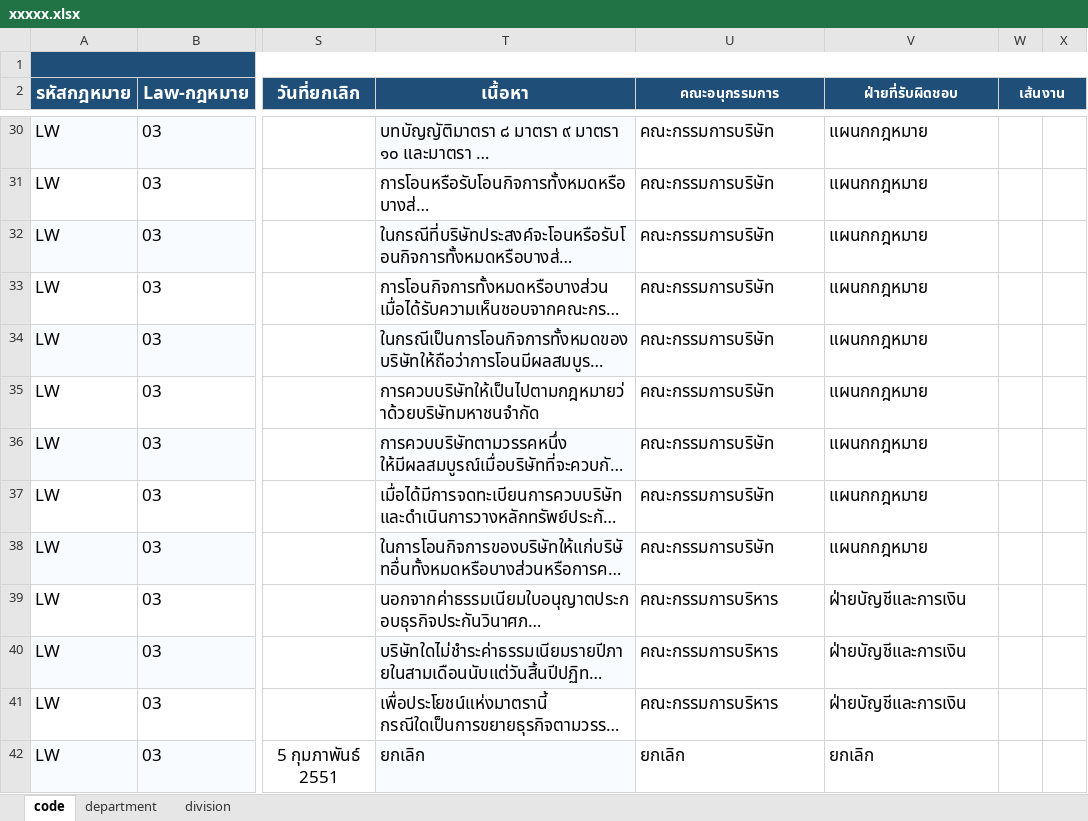
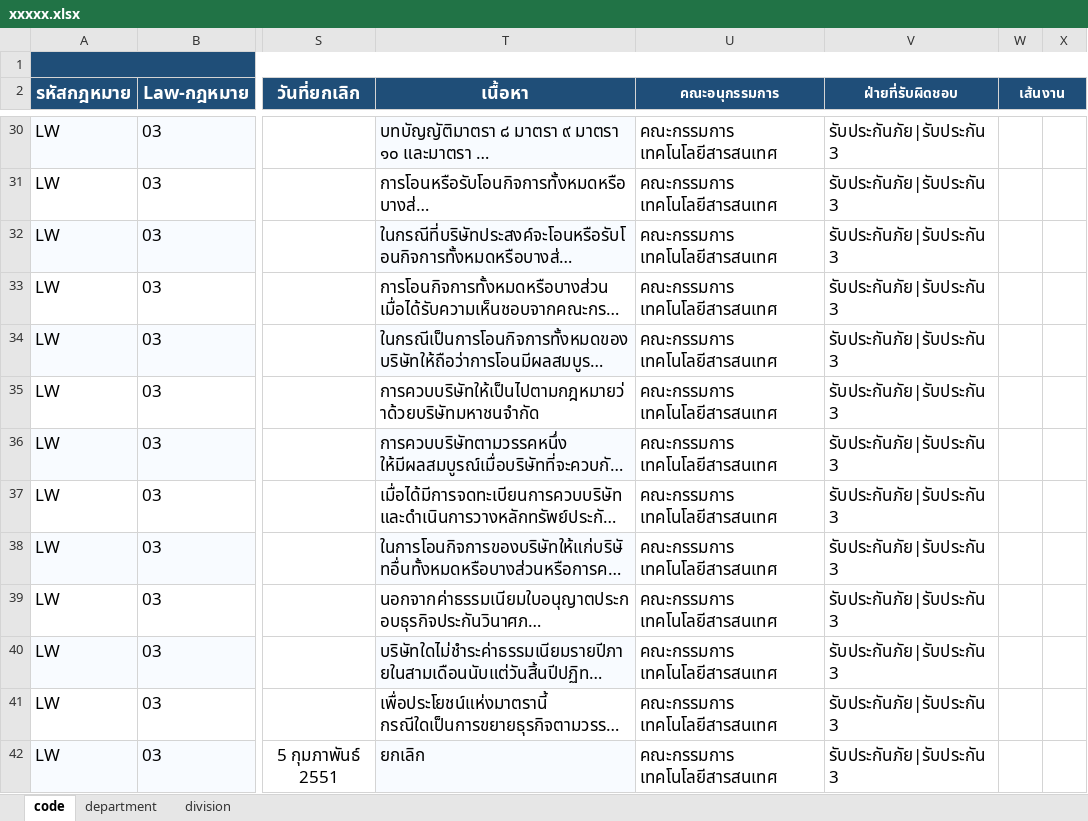
Before and after one commit to paschayach-jpg/core-management-system, an Excel workbook: MOD-006/xxxxx.xlsx, sheet code, drawn as a sheet; only a part is shown, gaps mark what is left out; long unchanged cells end in …; values as stored, in another font and other column widths than the file's, no borders; the diff covers the shown part only; the diff names each change by its address in the sheet, - before the commit and + after, or states it on an @@ line.

```diff
--- a/MOD-006/xxxxx.xlsx (sheet code)
+++ b/MOD-006/xxxxx.xlsx (sheet code)
-U30:U38 (คณะอนุกรรมการ): คณะกรรมการบริษัท
+U30:U38 (คณะอนุกรรมการ): คณะกรรมการ เทคโนโลยีสารสนเทศ
-V30:V38 (ฝ่ายที่รับผิดชอบ): แผนกกฎหมาย
+V30:V38 (ฝ่ายที่รับผิดชอบ): รับประกันภัย|รับประกัน 3
-U39:U41 (คณะอนุกรรมการ): คณะกรรมการบริหาร
+U39:U41 (คณะอนุกรรมการ): คณะกรรมการ เทคโนโลยีสารสนเทศ
-V39:V41 (ฝ่ายที่รับผิดชอบ): ฝ่ายบัญชีและการเงิน
+V39:V41 (ฝ่ายที่รับผิดชอบ): รับประกันภัย|รับประกัน 3
-U42 (คณะอนุกรรมการ): ยกเลิก
+U42 (คณะอนุกรรมการ): คณะกรรมการ เทคโนโลยีสารสนเทศ
-V42 (ฝ่ายที่รับผิดชอบ): ยกเลิก
+V42 (ฝ่ายที่รับผิดชอบ): รับประกันภัย|รับประกัน 3
```
Also changed, not shown: 1164 edited cells elsewhere in this sheet, 14 other files.
